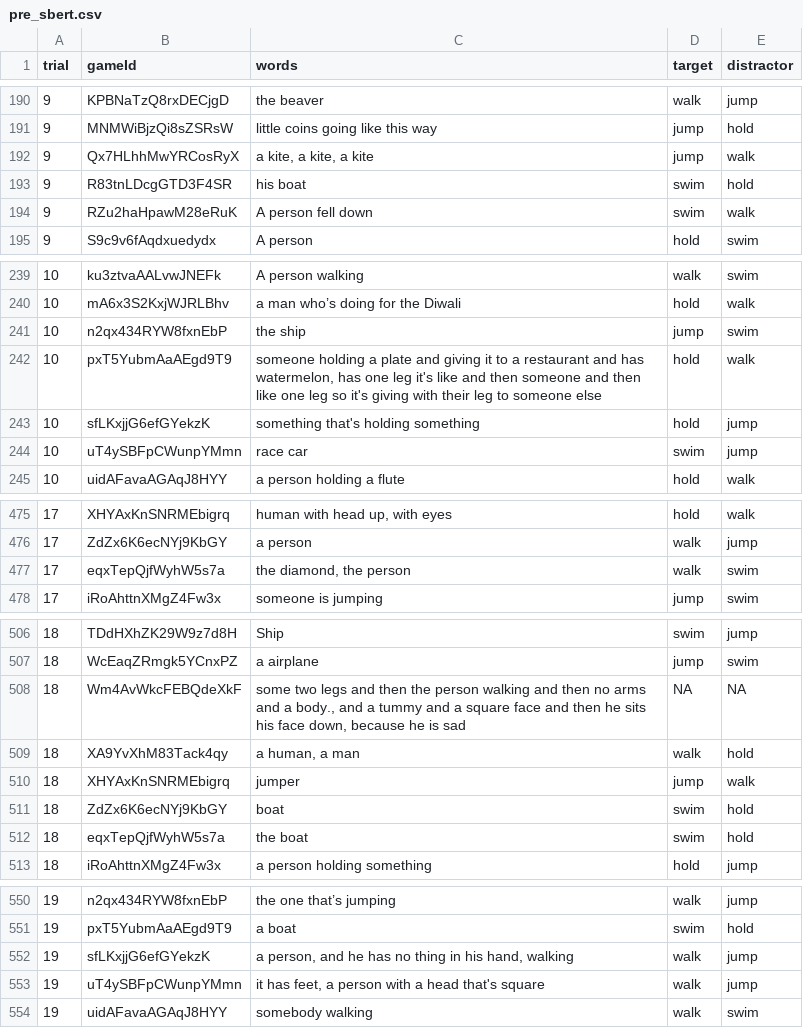
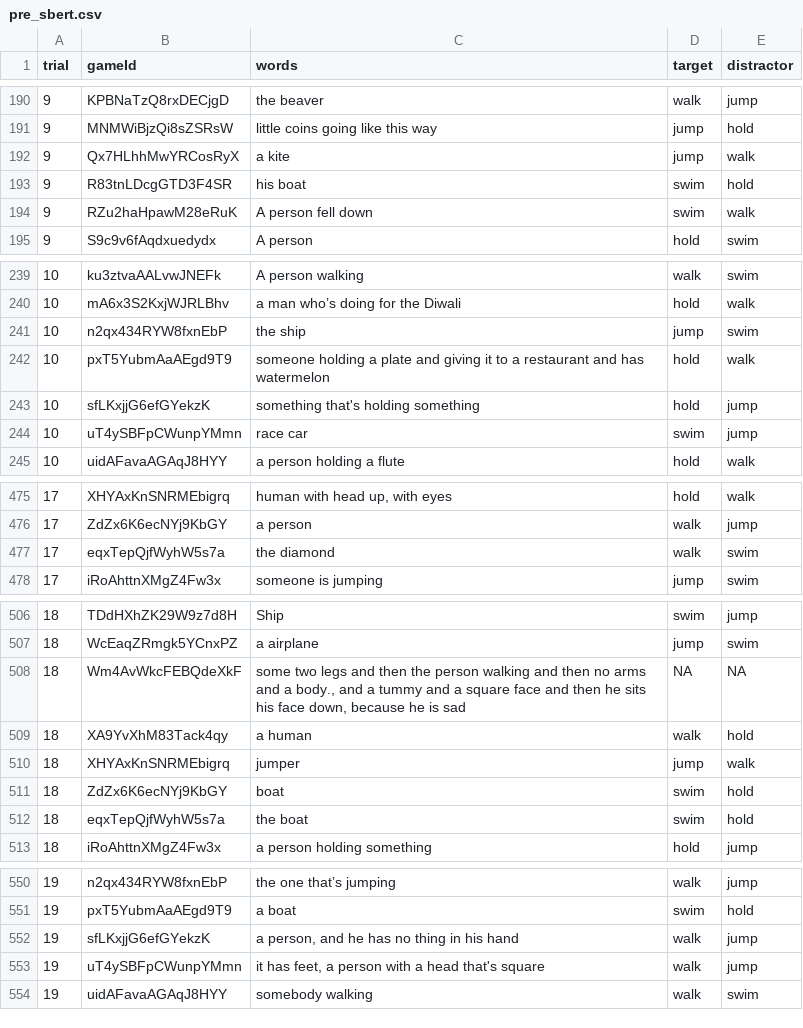
Before and after one commit to vboyce/kid-tangrams, a CSV file: data/expt_2/pre_sbert.csv, drawn as a sheet; only a part is shown, gaps mark what is left out; the diff covers the shown part only.

```diff
--- a/data/expt_2/pre_sbert.csv
+++ b/data/expt_2/pre_sbert.csv
@@ -191,3 +191,3 @@ trial,gameId,words,target,distractor
 9,MNMWiBjzQi8sZSRsW,little coins going like this way,jump,hold
-9,Qx7HLhhMwYRCosRyX,"a kite, a kite, a kite",jump,walk
+9,Qx7HLhhMwYRCosRyX,a kite,jump,walk
 9,R83tnLDcgGTD3F4SR,his boat,swim,hold
@@ -241,3 +241,3 @@ trial,gameId,words,target,distractor
 10,n2qx434RYW8fxnEbP,the ship,jump,swim
-10,pxT5YubmAaAEgd9T9,"someone holding a plate and giving it to a restaurant and has watermelon, has one leg it's like and then someone and then like one leg so it's giving with their leg to someone else",hold,walk
+10,pxT5YubmAaAEgd9T9,someone holding a plate and giving it to a restaurant and has watermelon,hold,walk
 10,sfLKxjjG6efGYekzK,something that's holding something,hold,jump
@@ -476,3 +476,3 @@ trial,gameId,words,target,distractor
 17,ZdZx6K6ecNYj9KbGY,a person,walk,jump
-17,eqxTepQjfWyhW5s7a,"the diamond, the person",walk,swim
+17,eqxTepQjfWyhW5s7a,the diamond,walk,swim
 17,iRoAhttnXMgZ4Fw3x,someone is jumping,jump,swim
@@ -508,3 +508,3 @@ trial,gameId,words,target,distractor
 18,Wm4AvWkcFEBQdeXkF,"some two legs and then the person walking and then no arms and a body., and a tummy and a square face and then he sits his face down, because he is sad",NA,NA
-18,XA9YvXhM83Tack4qy,"a human, a man",walk,hold
+18,XA9YvXhM83Tack4qy,a human,walk,hold
 18,XHYAxKnSNRMEbigrq,jumper,jump,walk
@@ -551,3 +551,3 @@ trial,gameId,words,target,distractor
 19,pxT5YubmAaAEgd9T9,a boat,swim,hold
-19,sfLKxjjG6efGYekzK,"a person, and he has no thing in his hand, walking",walk,jump
+19,sfLKxjjG6efGYekzK,"a person, and he has no thing in his hand",walk,jump
 19,uT4ySBFpCWunpYMmn,"it has feet, a person with a head that's square",walk,jump
```
Also changed, not shown: 7 edited cells elsewhere in this file, data/expt_1/pre_sbert.csv, data/expt_3/pre_sbert.csv, 52 other files.
